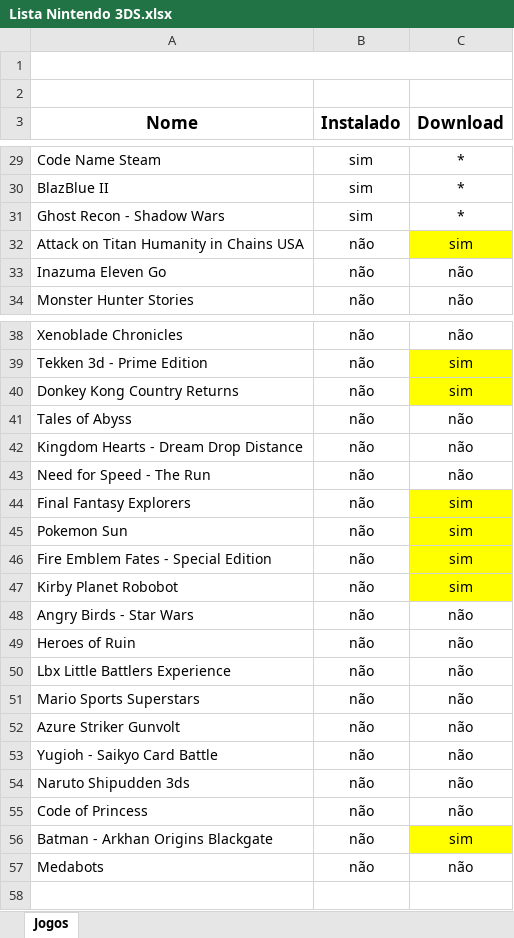
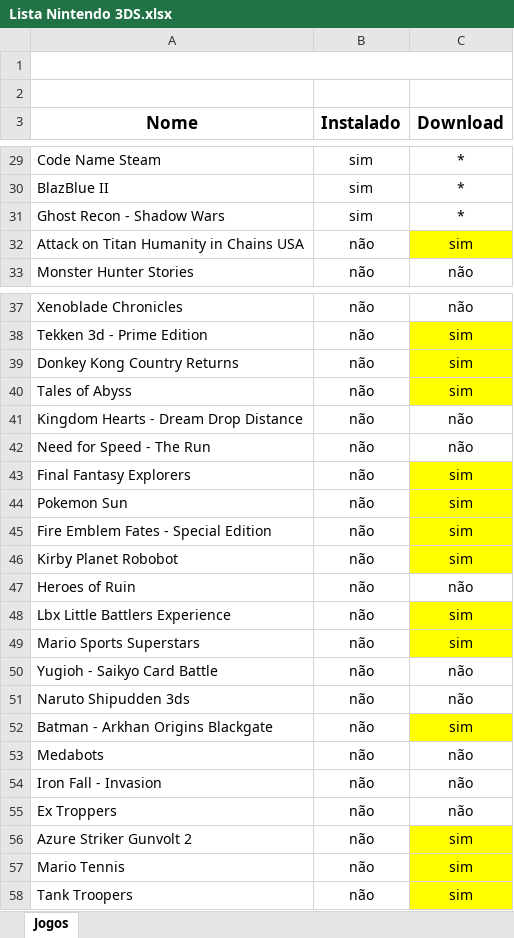
Before and after one commit to cezarnk/projetos, an Excel workbook: Lista Nintendo 3DS.xlsx, sheet Jogos, drawn as a sheet; only a part is shown, gaps mark what is left out; values as stored, in another font and other column widths than the file's, no borders; charts and pictures not drawn; removed rows and columns are numbered as before the commit, all else as after; the diff names each change by its address in the sheet, - before the commit and + after, or states it on an @@ line.

Commit message:
atualizado lista 3ds

```diff
--- a/Lista Nintendo 3DS.xlsx (sheet Jogos)
+++ b/Lista Nintendo 3DS.xlsx (sheet Jogos)
-row 33: Inazuma Eleven Go | não | não
-C40 (Download): não
+C40 (Download): sim
-C40 fill: none
+C40 fill: #FFFF00
-row 48: Angry Birds - Star Wars | não | não
-C48:C49 (Download): não
+C48:C49 (Download): sim
-C48:C49 fill: none
+C48:C49 fill: #FFFF00
-row 52: Azure Striker Gunvolt | não | não
-row 55: Code of Princess | não | não
+row 54: Iron Fall - Invasion | não | não
+row 55: Ex Troppers | não | não
+row 56: Azure Striker Gunvolt 2 | não | sim
+row 57: Mario Tennis | não | sim
+row 58: Tank Troopers | não | sim
```
